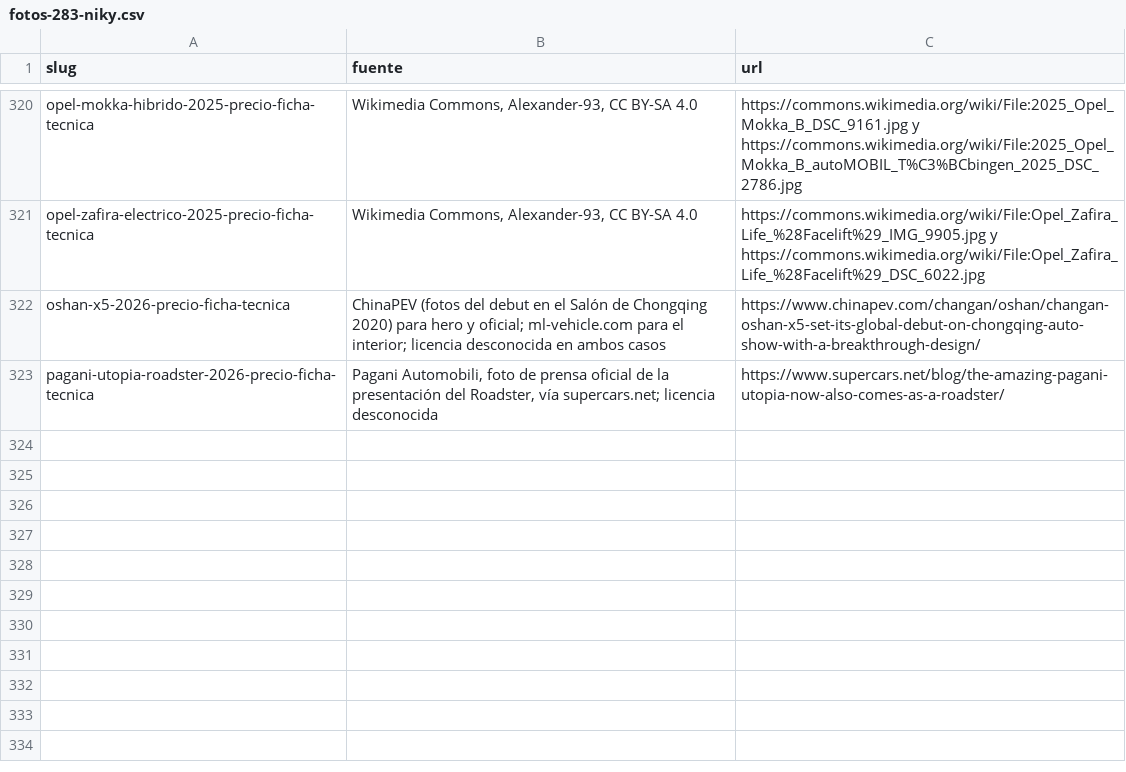
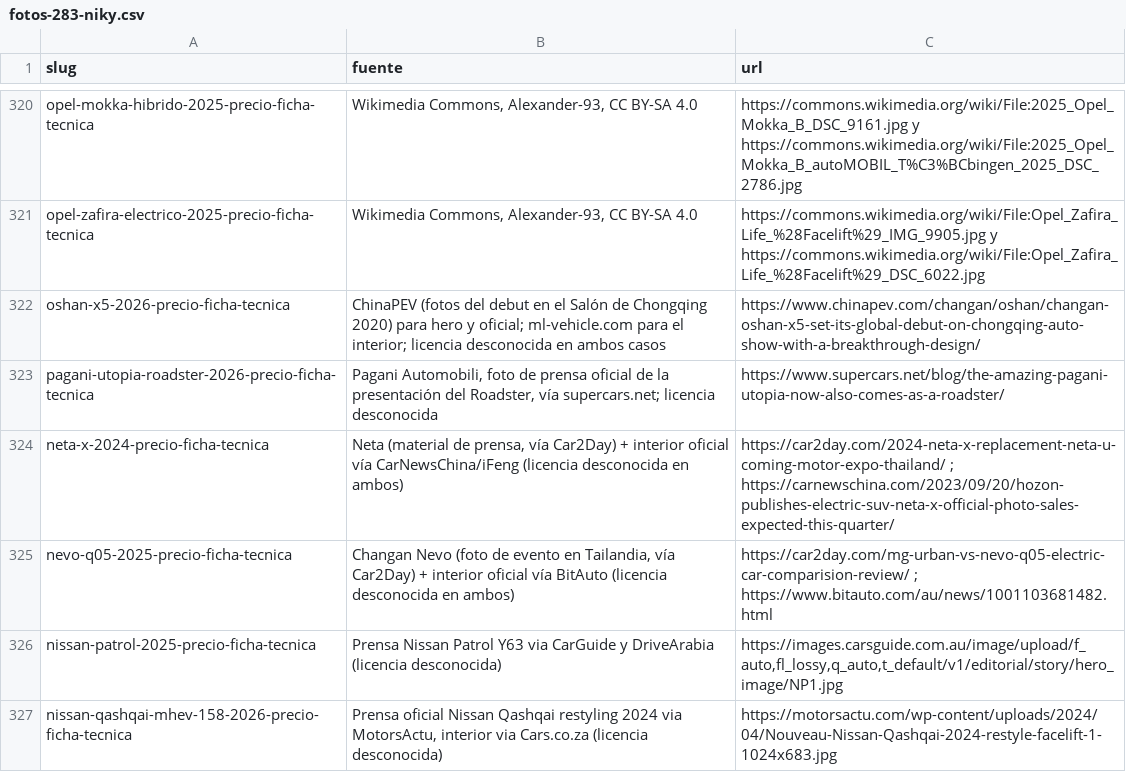
Before and after one commit to danielsanchezverdasco-art/recurretumulta, a CSV file: docs/comunicacion-ias/listas/fotos-283-niky.csv, drawn as a sheet; only a part is shown, gaps mark what is left out.

Commit message:
fotos283 parcial 17 (cierre oleada w137-w152): 4 fotos reales w141,w145 (Neta X, Nevo Q05, Patrol, Qashqai); CSV 326 filas

```diff
--- a/docs/comunicacion-ias/listas/fotos-283-niky.csv
+++ b/docs/comunicacion-ias/listas/fotos-283-niky.csv
@@ -323 +323,5 @@ oshan-x5-2026-precio-ficha-tecnica|ChinaPEV (fotos del debut en el Salón de Cho
 pagani-utopia-roadster-2026-precio-ficha-tecnica|Pagani Automobili, foto de prensa oficial de la presentación del Roadster, vía supercars.net; licencia desconocida|https://www.supercars.net/blog/the-amazing-pagani-utopia-now-also-comes-as-a-roadster/
+neta-x-2024-precio-ficha-tecnica|Neta (material de prensa, vía Car2Day) + interior oficial vía CarNewsChina/iFeng (licencia desconocida en ambos)|https://car2day.com/2024-neta-x-replacement-neta-u-coming-motor-expo-thailand/ ; https://carnewschina.com/2023/09/20/hozon-publishes-electric-suv-neta-x-official-photo-sales-expected-this-quarter/
+nevo-q05-2025-precio-ficha-tecnica|Changan Nevo (foto de evento en Tailandia, vía Car2Day) + interior oficial vía BitAuto (licencia desconocida en ambos)|https://car2day.com/mg-urban-vs-nevo-q05-electric-car-comparision-review/ ; https://www.bitauto.com/au/news/1001103681482.html
+nissan-patrol-2025-precio-ficha-tecnica|Prensa Nissan Patrol Y63 via CarGuide y DriveArabia (licencia desconocida)|https://images.carsguide.com.au/image/upload/f_auto,fl_lossy,q_auto,t_default/v1/editorial/story/hero_image/NP1.jpg
+nissan-qashqai-mhev-158-2026-precio-ficha-tecnica|Prensa oficial Nissan Qashqai restyling 2024 via MotorsActu, interior via Cars.co.za (licencia desconocida)|https://motorsactu.com/wp-content/uploads/2024/04/Nouveau-Nissan-Qashqai-2024-restyle-facelift-1-1024x683.jpg
```
Also changed, not shown: 14 other files.
